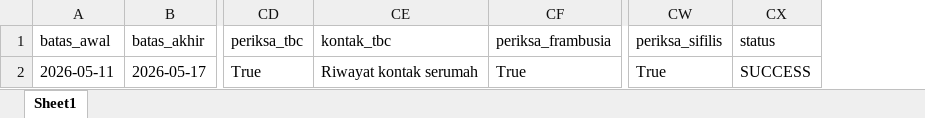
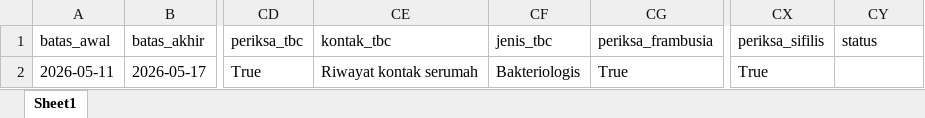
Before and after one commit to stywn93/ckg-helper, an Excel workbook: dataset/pelayanan.xlsx, sheet Sheet1, drawn as a sheet; only a part is shown, gaps mark what is left out; values as stored, in another font and other column widths than the file's, no borders; addresses are those after the commit; the diff names each change by its address in the sheet, - before the commit and + after, or states it on an @@ line.

```diff
--- a/dataset/pelayanan.xlsx (sheet Sheet1)
+++ b/dataset/pelayanan.xlsx (sheet Sheet1)
+column CF (jenis_tbc), row 2: Bakteriologis
-CY2 (status): SUCCESS
+CY2 (status): (empty)
```
Also changed, not shown: 1 other file.
